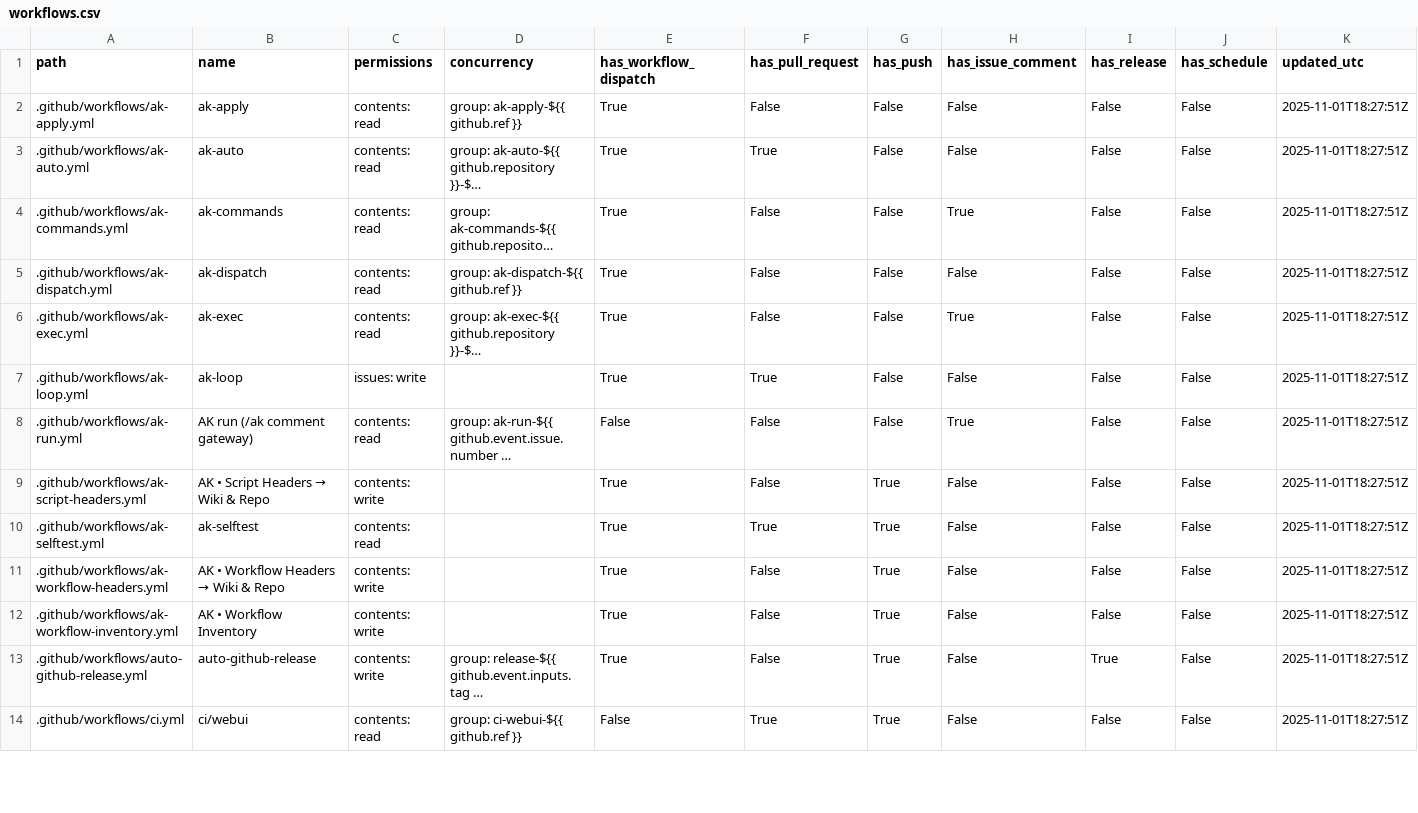
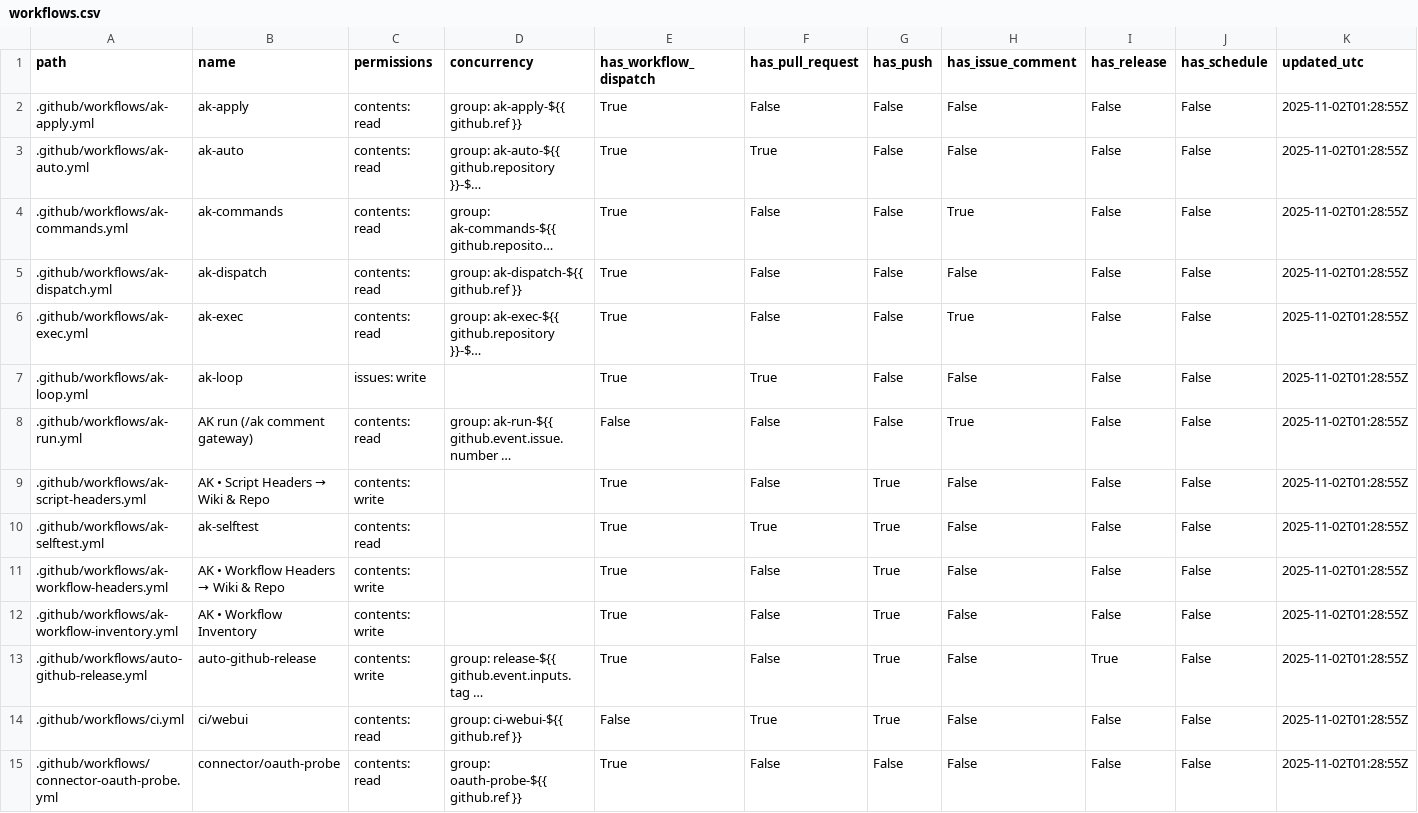
Before and after one commit to dh1293-hub/kobong-orchestrator, a CSV file: _inventory/workflows.csv, drawn as a sheet; only a part is shown; long unchanged cells end in …; the diff covers the shown part only; the diff names each change by its address in the sheet, - before the commit and + after, or states it on an @@ line.

```diff
--- a/_inventory/workflows.csv
+++ b/_inventory/workflows.csv
-K2:K14 (updated_utc): 2025-11-01T18:27:51Z
+K2:K14 (updated_utc): 2025-11-02T01:28:55Z
+row 15: .github/workflows/connector-oauth-probe.yml | connector/oauth-probe | contents: read | group: oauth-probe-${{ github.ref }} | True | False | False | False | False | False | 2025-11-02T01:28:55Z
```
Also changed, not shown: 2 removed rows and 46 edited cells elsewhere in this file, 1 other file.
